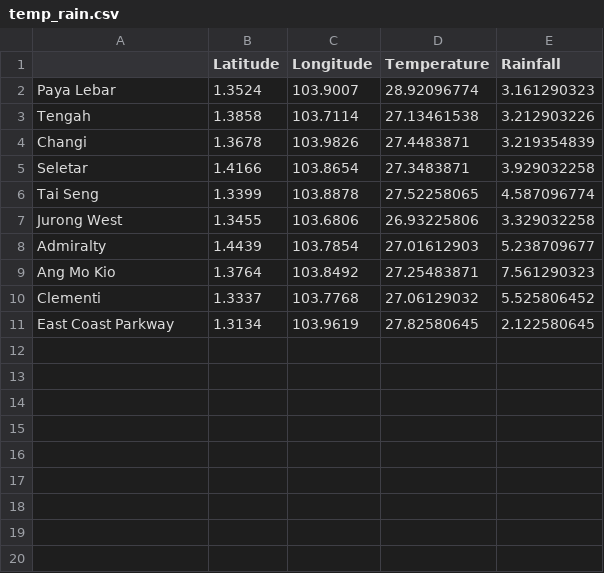
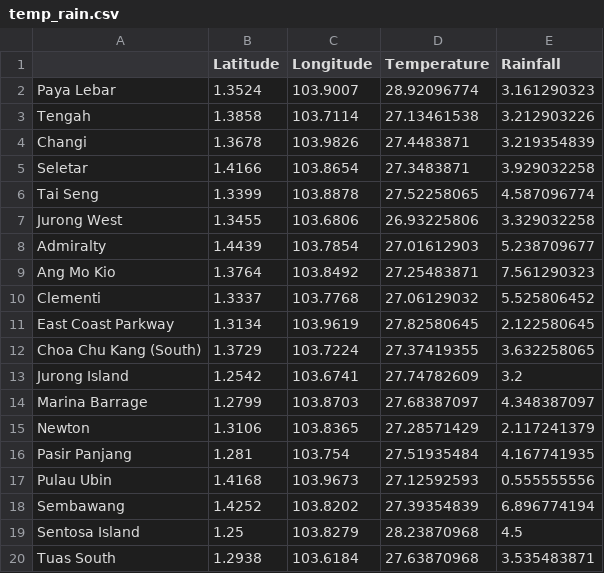
Before and after one commit to abhishekjainz/singapore-sports-facilities, a CSV file: data/temp_rain.csv, drawn as a sheet.

Commit message:
updated temp_rain set

```diff
--- a/data/temp_rain.csv
+++ b/data/temp_rain.csv
@@ -11 +11,10 @@ Clementi,1.3337,103.7768,27.06129032,5.525806452
 East Coast Parkway,1.3134,103.9619,27.82580645,2.122580645
+Choa Chu Kang (South) ,1.3729,103.7224,27.37419355,3.632258065
+Jurong Island,1.2542,103.6741,27.74782609,3.2
+Marina Barrage,1.2799,103.8703,27.68387097,4.348387097
+Newton,1.3106,103.8365,27.28571429,2.117241379
+Pasir Panjang,1.281,103.754,27.51935484,4.167741935
+Pulau Ubin,1.4168,103.9673,27.12592593,0.555555556
+Sembawang,1.4252,103.8202,27.39354839,6.896774194
+Sentosa Island,1.25,103.8279,28.23870968,4.5
+Tuas South,1.2938,103.6184,27.63870968,3.535483871
```
Also changed, not shown: 2 other files.
